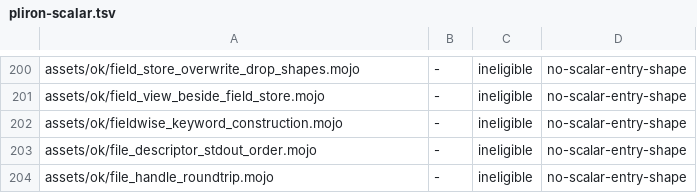
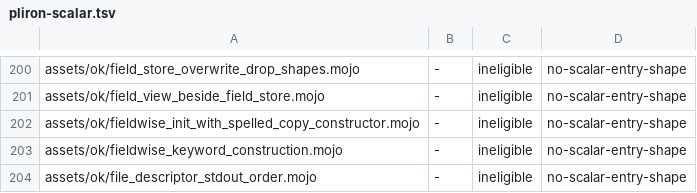
Before and after one commit to bpr/mojito, a TSV file: conformance/pliron-scalar.tsv, drawn as a sheet; only a part is shown, gaps mark what is left out; the shorter side is filled out with more unchanged rows.

Commit message:
A package declaration no longer stores overload facts: an importer finds a library name's overload set by looking up the reached declarations under it, as Mojo does, and the build refuses a library whose declarations imply other sets than its check. A `@fieldwise_init` struct with a copy constructor spelled `__init__` now keeps its fieldwise constructor, as at the pin.

```diff
--- a/conformance/pliron-scalar.tsv
+++ b/conformance/pliron-scalar.tsv
@@ -201,2 +201,3 @@ assets/ok/field_store_overwrite_drop_shapes.mojo	-	ineligible	no-scalar-entry-sh
 assets/ok/field_view_beside_field_store.mojo	-	ineligible	no-scalar-entry-shape
+assets/ok/fieldwise_init_with_spelled_copy_constructor.mojo	-	ineligible	no-scalar-entry-shape
 assets/ok/fieldwise_keyword_construction.mojo	-	ineligible	no-scalar-entry-shape
```
Also changed, not shown: conformance/assets-mojo-rejects.tsv, conformance/pliron-parity.tsv, 16 other files.
